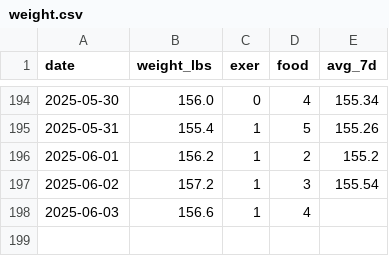
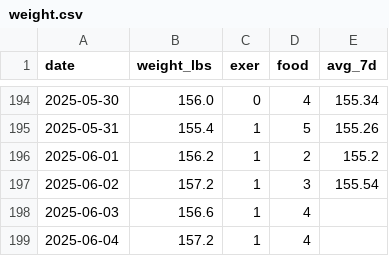
Before and after one commit to danielrferreira/weight_control, a CSV file: data/weight.csv, drawn as a sheet; only a part is shown, gaps mark what is left out.

Commit message:
modelling weight

```diff
--- a/data/weight.csv
+++ b/data/weight.csv
@@ -198 +198,2 @@ date,weight_lbs,exer,food,avg_7d
 2025-06-03,156.6,1,4,
+2025-06-04,157.2,1,4,
```
Also changed, not shown: 1 other file.
